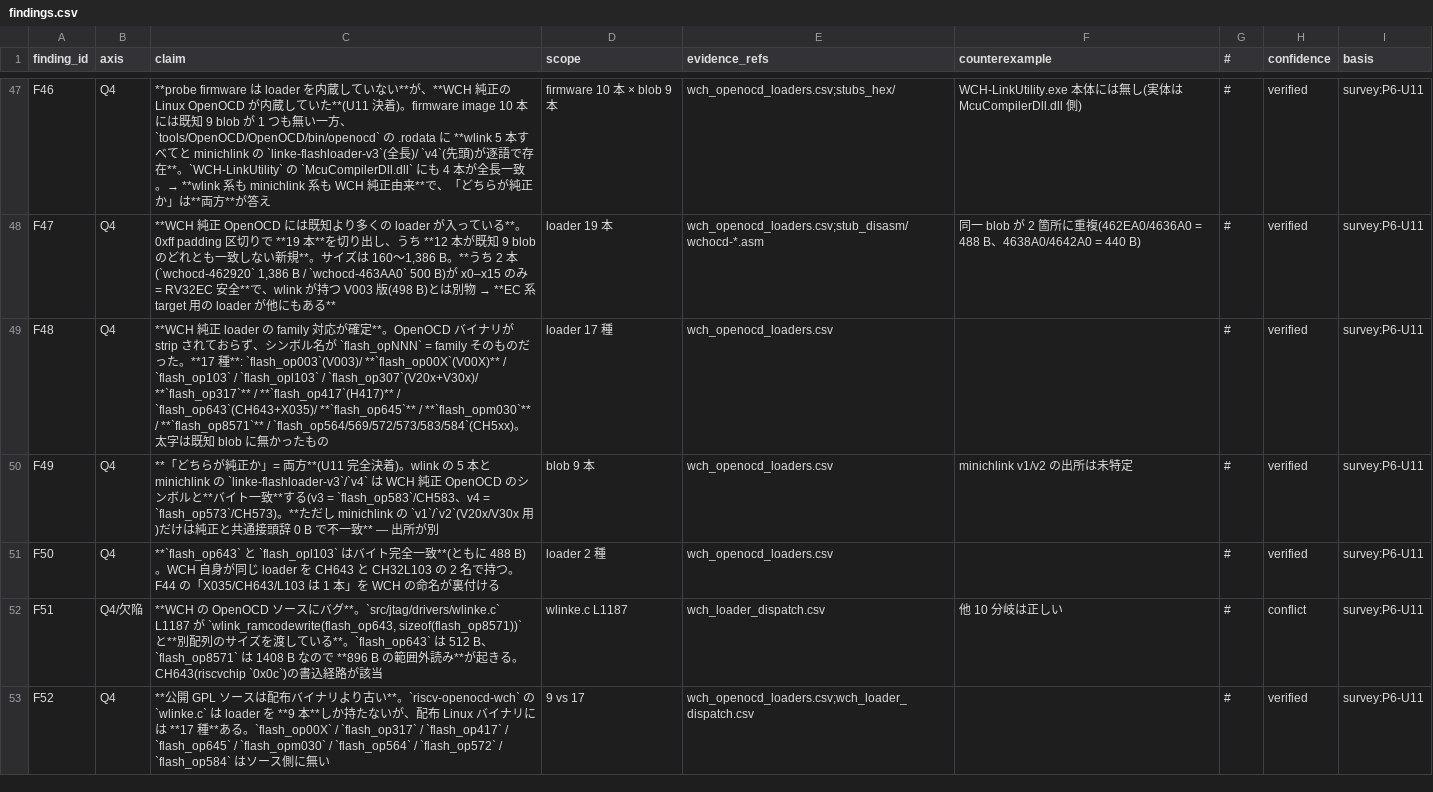
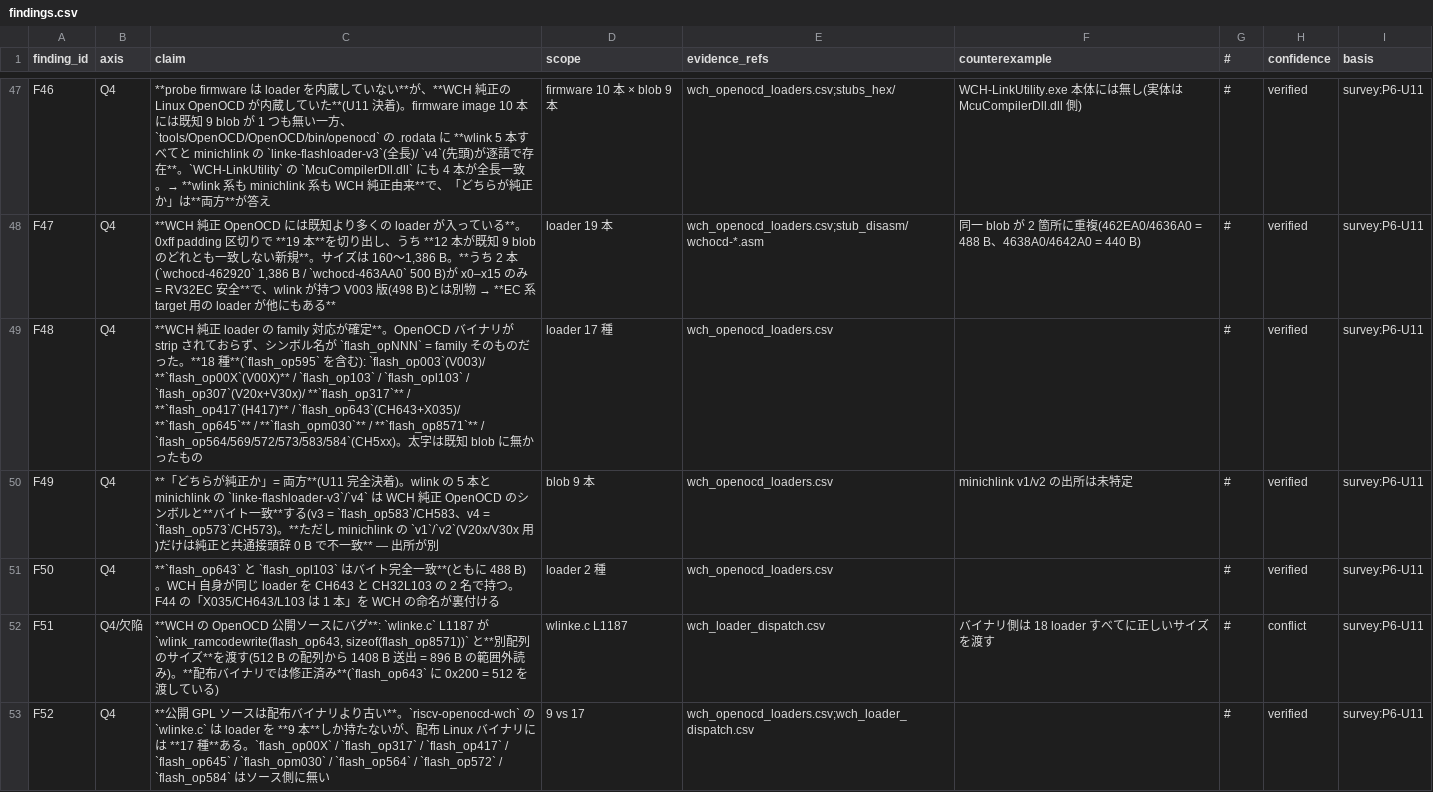
Before and after one commit to ch32-riscv-ug/wch-protocols, a CSV file: references/data/bootloader-survey/findings.csv, drawn as a sheet; only a part is shown, gaps mark what is left out; the diff covers the shown part only.

```diff
--- a/references/data/bootloader-survey/findings.csv
+++ b/references/data/bootloader-survey/findings.csv
@@ -48,6 +48,6 @@ F46,Q4,**probe firmware は loader を内蔵していない**が、**WCH 純正
 F47,Q4,"**WCH 純正 OpenOCD には既知より多くの loader が入っている**。0xff padding 区切りで **19 本**を切り出し、うち **12 本が既知 9 blob のどれとも一致しない新規**。サイズは 160〜1,386 B。**うち 2 本(`wchocd-462920` 1,386 B / `wchocd-463AA0` 500 B)が x0–x15 のみ = RV32EC 安全**で、wlink が持つ V003 版(498 B)とは別物 → **EC 系 target 用の loader が他にもある**",loader 19 本,wch_openocd_loaders.csv;stub_disasm/wchocd-*.asm,同一 blob が 2 箇所に重複(462EA0/4636A0 = 488 B、4638A0/4642A0 = 440 B),#,verified,survey:P6-U11
-F48,Q4,**WCH 純正 loader の family 対応が確定**。OpenOCD バイナリが strip されておらず、シンボル名が `flash_opNNN` = family そのものだった。**17 種**: `flash_op003`(V003)/ **`flash_op00X`(V00X)** / `flash_op103` / `flash_opl103` / `flash_op307`(V20x+V30x)/ **`flash_op317`** / **`flash_op417`(H417)** / `flash_op643`(CH643+X035)/ **`flash_op645`** / **`flash_opm030`** / **`flash_op8571`** / `flash_op564/569/572/573/583/584`(CH5xx)。太字は既知 blob に無かったもの,loader 17 種,wch_openocd_loaders.csv,,#,verified,survey:P6-U11
+F48,Q4,**WCH 純正 loader の family 対応が確定**。OpenOCD バイナリが strip されておらず、シンボル名が `flash_opNNN` = family そのものだった。**18 種**(`flash_op595` を含む): `flash_op003`(V003)/ **`flash_op00X`(V00X)** / `flash_op103` / `flash_opl103` / `flash_op307`(V20x+V30x)/ **`flash_op317`** / **`flash_op417`(H417)** / `flash_op643`(CH643+X035)/ **`flash_op645`** / **`flash_opm030`** / **`flash_op8571`** / `flash_op564/569/572/573/583/584`(CH5xx)。太字は既知 blob に無かったもの,loader 17 種,wch_openocd_loaders.csv,,#,verified,survey:P6-U11
 F49,Q4,**「どちらが純正か」= 両方**(U11 完全決着)。wlink の 5 本と minichlink の `linke-flashloader-v3`/`v4` は WCH 純正 OpenOCD のシンボルと**バイト一致**する(v3 = `flash_op583`/CH583、v4 = `flash_op573`/CH573)。**ただし minichlink の `v1`/`v2`(V20x/V30x 用)だけは純正と共通接頭辞 0 B で不一致** — 出所が別,blob 9 本,wch_openocd_loaders.csv,minichlink v1/v2 の出所は未特定,#,verified,survey:P6-U11
 F50,Q4,**`flash_op643` と `flash_opl103` はバイト完全一致**(ともに 488 B)。WCH 自身が同じ loader を CH643 と CH32L103 の 2 名で持つ。F44 の「X035/CH643/L103 は 1 本」を WCH の命名が裏付ける,loader 2 種,wch_openocd_loaders.csv,,#,verified,survey:P6-U11
-F51,Q4/欠陥,"**WCH の OpenOCD ソースにバグ**。`src/jtag/drivers/wlinke.c` L1187 が `wlink_ramcodewrite(flash_op643, sizeof(flash_op8571))` と**別配列のサイズを渡している**。`flash_op643` は 512 B、`flash_op8571` は 1408 B なので **896 B の範囲外読み**が起きる。CH643(riscvchip `0x0c`)の書込経路が該当",wlinke.c L1187,wch_loader_dispatch.csv,他 10 分岐は正しい,#,conflict,survey:P6-U11
+F51,Q4/欠陥,"**WCH の OpenOCD 公開ソースにバグ**: `wlinke.c` L1187 が `wlink_ramcodewrite(flash_op643, sizeof(flash_op8571))` と**別配列のサイズ**を渡す(512 B の配列から 1408 B 送出 = 896 B の範囲外読み)。**配布バイナリでは修正済み**(`flash_op643` に 0x200 = 512 を渡している)",wlinke.c L1187,wch_loader_dispatch.csv,バイナリ側は 18 loader すべてに正しいサイズを渡す,#,conflict,survey:P6-U11
 F52,Q4,**公開 GPL ソースは配布バイナリより古い**。`riscv-openocd-wch` の `wlinke.c` は loader を **9 本**しか持たないが、配布 Linux バイナリには **17 種**ある。`flash_op00X` / `flash_op317` / `flash_op417` / `flash_op645` / `flash_opm030` / `flash_op564` / `flash_op572` / `flash_op584` はソース側に無い,9 vs 17,wch_openocd_loaders.csv;wch_loader_dispatch.csv,,#,verified,survey:P6-U11
```
Also changed, not shown: 1 added row and 2 edited cells elsewhere in this file, references/data/bootloader-survey/wch_loader_dispatch.csv, 7 other files.
